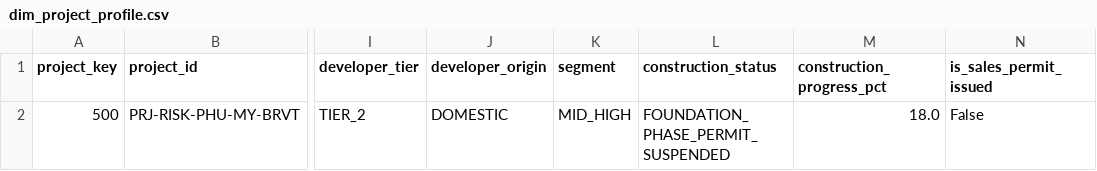
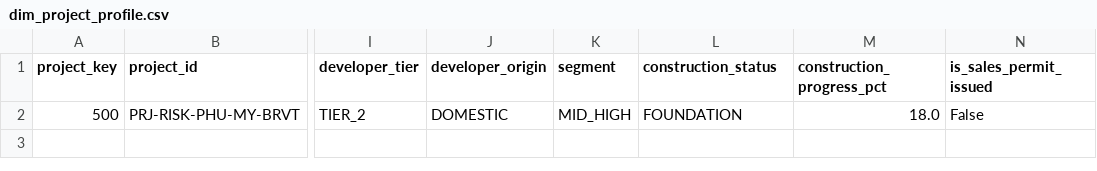
Before and after one commit to lemanhcuong6904/VDAgent, a CSV file: warehouse/project_500/dim_project_profile.csv, drawn as a sheet; only a part is shown, gaps mark what is left out; the diff names each change by its address in the sheet, - before the commit and + after, or states it on an @@ line.

```diff
--- a/warehouse/project_500/dim_project_profile.csv
+++ b/warehouse/project_500/dim_project_profile.csv
-L2 (construction_status): FOUNDATION_PHASE_PERMIT_SUSPENDED
+L2 (construction_status): FOUNDATION
```
Also changed, not shown: data/risk_project_mock/csv/dim_project_profile.csv, 1 other file.
